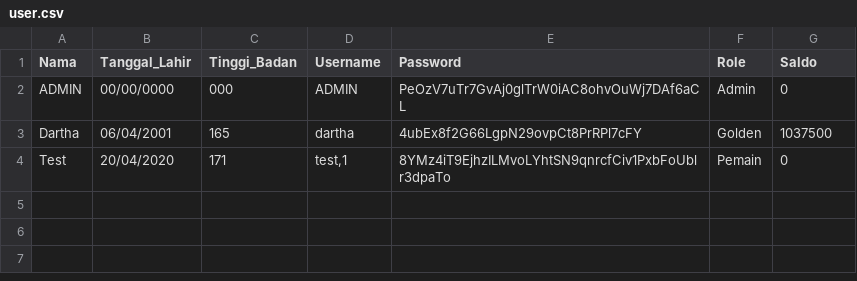
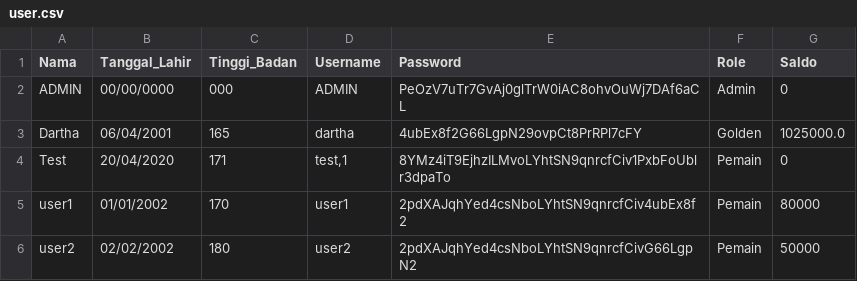
Before and after one commit to raihanastrada/daspro-willywangky, a CSV file: user.csv, drawn as a sheet.

```diff
--- a/user.csv
+++ b/user.csv
@@ -2,3 +2,5 @@ Nama,Tanggal_Lahir,Tinggi_Badan,Username,Password,Role,Saldo
 ADMIN,00/00/0000,000,ADMIN,PeOzV7uTr7GvAj0glTrW0iAC8ohvOuWj7DAf6aCL,Admin,0
-Dartha,06/04/2001,165,dartha,4ubEx8f2G66LgpN29ovpCt8PrRPl7cFY,Golden,1037500
+Dartha,06/04/2001,165,dartha,4ubEx8f2G66LgpN29ovpCt8PrRPl7cFY,Golden,1025000.0
 Test,20/04/2020,171,"test,1",8YMz4iT9EjhzILMvoLYhtSN9qnrcfCiv1PxbFoUblr3dpaTo,Pemain,0
+user1,01/01/2002,170,user1,2pdXAJqhYed4csNboLYhtSN9qnrcfCiv4ubEx8f2,Pemain,80000
+user2,02/02/2002,180,user2,2pdXAJqhYed4csNboLYhtSN9qnrcfCivG66LgpN2,Pemain,50000
```
Also changed, not shown: kritiksaran.csv, wahana.csv, 3 other files.
